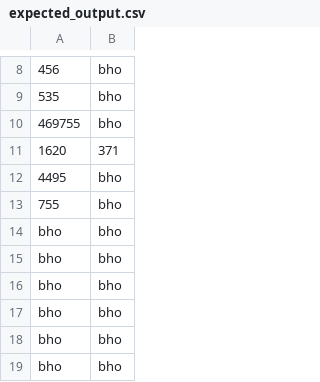
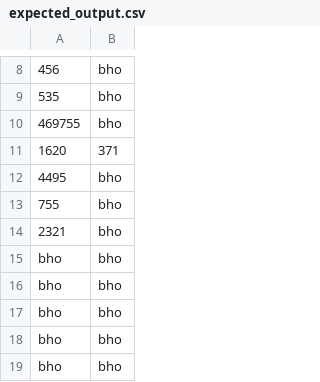
Before and after one commit to harisont/aoc21, a CSV file: data/expected_output.csv, drawn as a sheet; only a part is shown, gaps mark what is left out.

```diff
--- a/data/expected_output.csv
+++ b/data/expected_output.csv
@@ -13,3 +13,3 @@
 755,bho
-bho,bho
+2321,bho
 bho,bho
```
Also changed, not shown: 6 other files.
